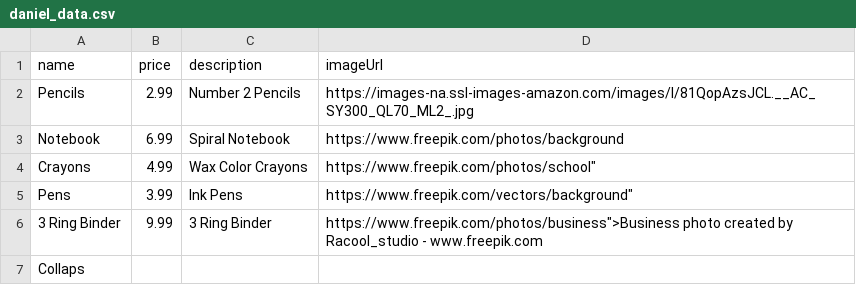
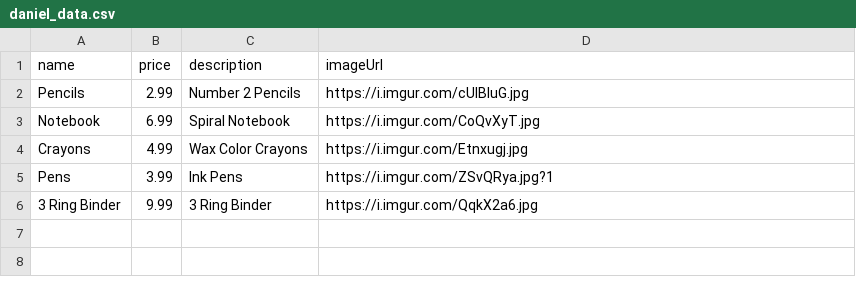
Before and after one commit to worldwide-coders/educational-store-api, a CSV file: data/daniel_data.csv, drawn as a sheet.

Commit message:
Fixed url data, with W.W.C.

```diff
--- a/data/daniel_data.csv
+++ b/data/daniel_data.csv
@@ -1,7 +1,6 @@
 name,price,description,imageUrl
-Pencils,2.99,Number 2 Pencils,"https://images-na.ssl-images-amazon.com/images/I/81QopAzsJCL.__AC_SY300_QL70_ML2_.jpg"
-Notebook,6.99,Spiral Notebook,"https://www.freepik.com/photos/background"
-Crayons,4.99,Wax Color Crayons,https://www.freepik.com/photos/school"
-Pens,3.99,Ink Pens,https://www.freepik.com/vectors/background"
-3 Ring Binder,9.99,3 Ring Binder,https://www.freepik.com/photos/business">Business photo created by Racool_studio - www.freepik.com
-Collaps
+Pencils,2.99,Number 2 Pencils,"https://i.imgur.com/cUlBIuG.jpg"
+Notebook,6.99,Spiral Notebook,"https://i.imgur.com/CoQvXyT.jpg"
+Crayons,4.99,Wax Color Crayons,"https://i.imgur.com/Etnxugj.jpg"
+Pens,3.99,Ink Pens,"https://i.imgur.com/ZSvQRya.jpg?1"
+3 Ring Binder,9.99,3 Ring Binder,"https://i.imgur.com/QqkX2a6.jpg"
```
